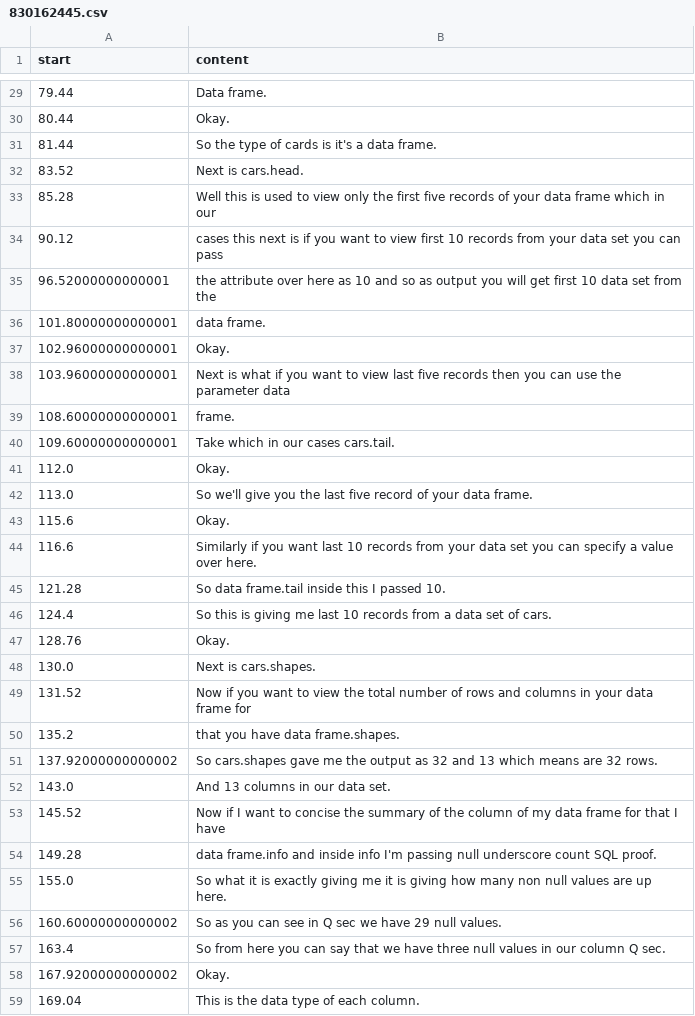
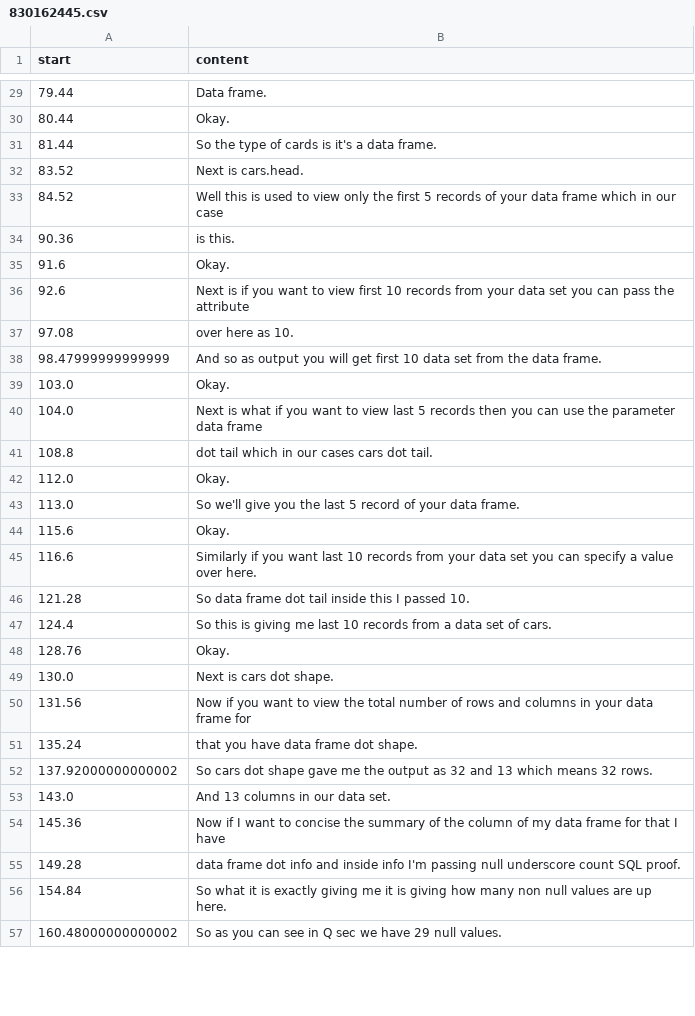
Before and after one commit to kaustavray21/incuisenix_local_llm, a CSV file: media/transcripts/Data Science with Python/830162445.csv, drawn as a sheet; only a part is shown, gaps mark what is left out; the diff covers the shown part only.

```diff
--- a/media/transcripts/Data Science with Python/830162445.csv
+++ b/media/transcripts/Data Science with Python/830162445.csv
@@ -32,28 +32,26 @@
 "83.52"," Next is cars.head."
-"85.28"," Well this is used to view only the first five records of your data frame which in our"
-"90.12"," cases this next is if you want to view first 10 records from your data set you can pass"
-"96.52000000000001"," the attribute over here as 10 and so as output you will get first 10 data set from the"
-"101.80000000000001"," data frame."
-"102.96000000000001"," Okay."
-"103.96000000000001"," Next is what if you want to view last five records then you can use the parameter data"
-"108.60000000000001"," frame."
-"109.60000000000001"," Take which in our cases cars.tail."
+"84.52"," Well this is used to view only the first 5 records of your data frame which in our case"
+"90.36"," is this."
+"91.6"," Okay."
+"92.6"," Next is if you want to view first 10 records from your data set you can pass the attribute"
+"97.08"," over here as 10."
+"98.47999999999999"," And so as output you will get first 10 data set from the data frame."
+"103.0"," Okay."
+"104.0"," Next is what if you want to view last 5 records then you can use the parameter data frame"
+"108.8"," dot tail which in our cases cars dot tail."
 "112.0"," Okay."
-"113.0"," So we'll give you the last five record of your data frame."
+"113.0"," So we'll give you the last 5 record of your data frame."
 "115.6"," Okay."
 "116.6"," Similarly if you want last 10 records from your data set you can specify a value over here."
-"121.28"," So data frame.tail inside this I passed 10."
+"121.28"," So data frame dot tail inside this I passed 10."
 "124.4"," So this is giving me last 10 records from a data set of cars."
 "128.76"," Okay."
-"130.0"," Next is cars.shapes."
-"131.52"," Now if you want to view the total number of rows and columns in your data frame for"
-"135.2"," that you have data frame.shapes."
-"137.92000000000002"," So cars.shapes gave me the output as 32 and 13 which means are 32 rows."
+"130.0"," Next is cars dot shape."
+"131.56"," Now if you want to view the total number of rows and columns in your data frame for"
+"135.24"," that you have data frame dot shape."
+"137.92000000000002"," So cars dot shape gave me the output as 32 and 13 which means 32 rows."
 "143.0"," And 13 columns in our data set."
-"145.52"," Now if I want to concise the summary of the column of my data frame for that I have"
-"149.28"," data frame.info and inside info I'm passing null underscore count SQL proof."
-"155.0"," So what it is exactly giving me it is giving how many non null values are up here."
-"160.60000000000002"," So as you can see in Q sec we have 29 null values."
-"163.4"," So from here you can say that we have three null values in our column Q sec."
-"167.92000000000002"," Okay."
-"169.04"," This is the data type of each column."
+"145.36"," Now if I want to concise the summary of the column of my data frame for that I have"
+"149.28"," data frame dot info and inside info I'm passing null underscore count SQL proof."
+"154.84"," So what it is exactly giving me it is giving how many non null values are up here."
+"160.48000000000002"," So as you can see in Q sec we have 29 null values."
```
Also changed, not shown: 32 added rows, 30 removed rows and 7 edited cells elsewhere in this file, media/transcripts/Data Science with Python/830114245.csv, media/transcripts/Data Science with Python/830159625.csv, 18 other files.
